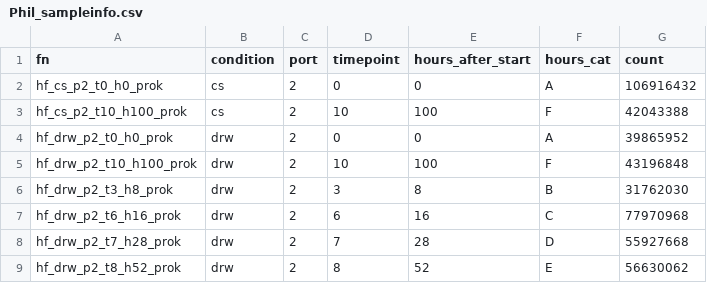
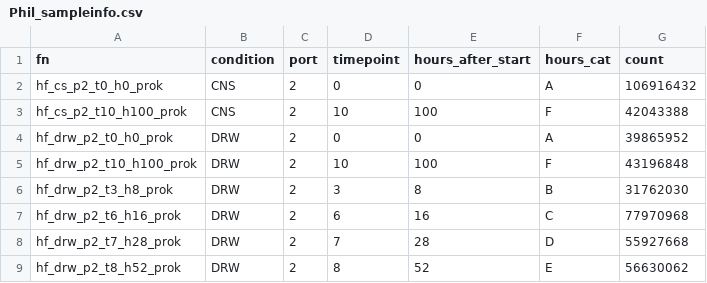
Before and after one commit to kld93/WBR-microbiome, a CSV file: data/Phil_sampleinfo.csv, drawn as a sheet.

Commit message:
revised the ppk expression plot from Phil's work for chap 2 paper

```diff
--- a/data/Phil_sampleinfo.csv
+++ b/data/Phil_sampleinfo.csv
@@ -1,9 +1,9 @@
 fn,condition,port,timepoint,hours_after_start,hours_cat,count
-hf_cs_p2_t0_h0_prok,cs,2,0,0,A,106916432
-hf_cs_p2_t10_h100_prok,cs,2,10,100,F,42043388
-hf_drw_p2_t0_h0_prok,drw,2,0,0,A,39865952
-hf_drw_p2_t10_h100_prok,drw,2,10,100,F,43196848
-hf_drw_p2_t3_h8_prok,drw,2,3,8,B,31762030
-hf_drw_p2_t6_h16_prok,drw,2,6,16,C,77970968
-hf_drw_p2_t7_h28_prok,drw,2,7,28,D,55927668
-hf_drw_p2_t8_h52_prok,drw,2,8,52,E,56630062
+hf_cs_p2_t0_h0_prok,CNS,2,0,0,A,106916432
+hf_cs_p2_t10_h100_prok,CNS,2,10,100,F,42043388
+hf_drw_p2_t0_h0_prok,DRW,2,0,0,A,39865952
+hf_drw_p2_t10_h100_prok,DRW,2,10,100,F,43196848
+hf_drw_p2_t3_h8_prok,DRW,2,3,8,B,31762030
+hf_drw_p2_t6_h16_prok,DRW,2,6,16,C,77970968
+hf_drw_p2_t7_h28_prok,DRW,2,7,28,D,55927668
+hf_drw_p2_t8_h52_prok,DRW,2,8,52,E,56630062
```
Also changed, not shown: 3 other files.
